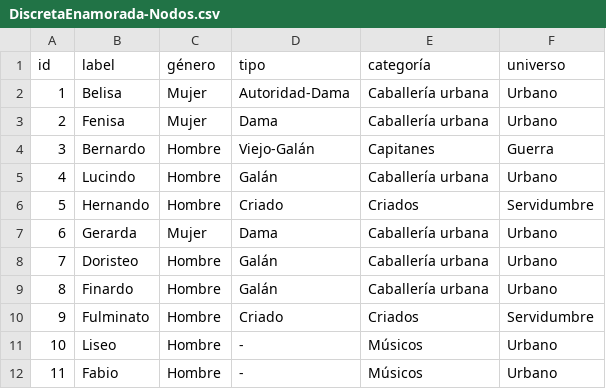
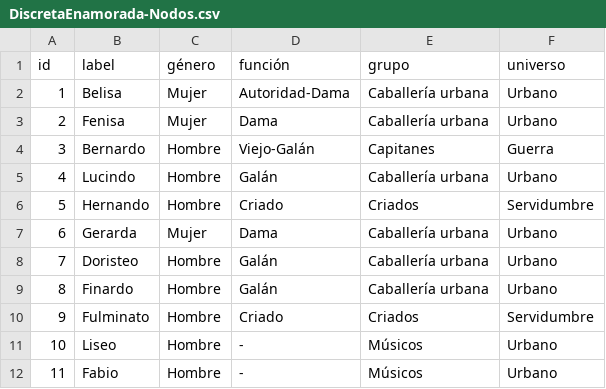
Before and after one commit to dxvidmr/enredos, a CSV file: comedias/LopeDeVega/DiscretaEnamorada/DiscretaEnamorada-Nodos.csv, drawn as a sheet.

Commit message:
actualizo nodos y subo aristas por actos

```diff
--- a/comedias/LopeDeVega/DiscretaEnamorada/DiscretaEnamorada-Nodos.csv
+++ b/comedias/LopeDeVega/DiscretaEnamorada/DiscretaEnamorada-Nodos.csv
@@ -1,2 +1,2 @@
-id,label,género,tipo,categoría,universo
+id,label,género,función,grupo,universo
 1,Belisa,Mujer,Autoridad-Dama,Caballería urbana,Urbano
```
Also changed, not shown: 3 other files.
